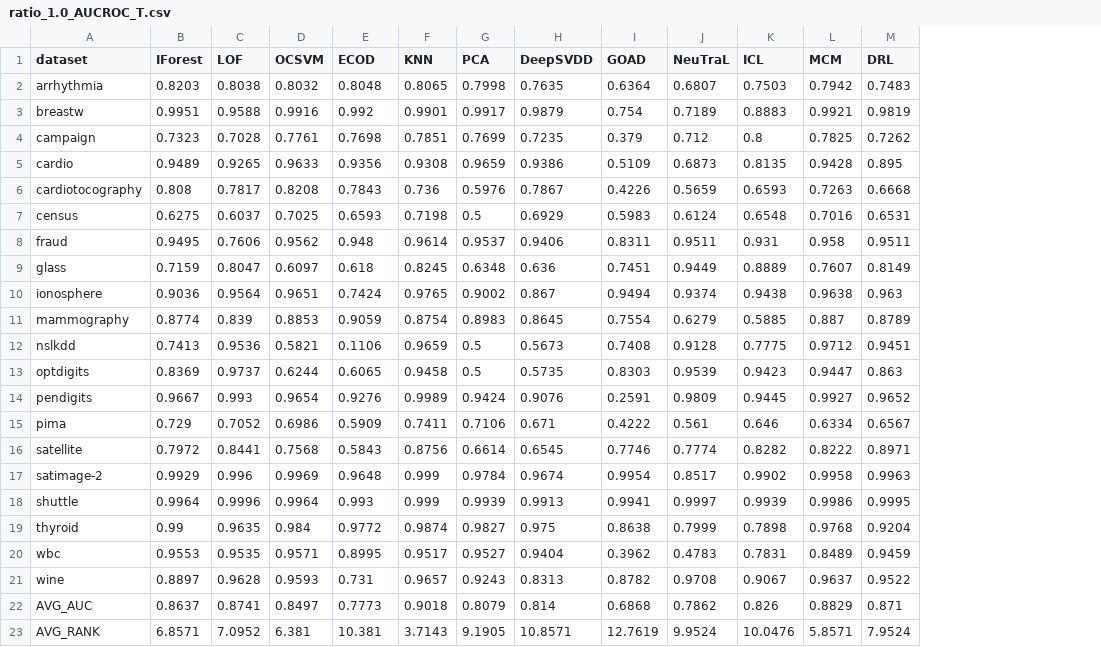
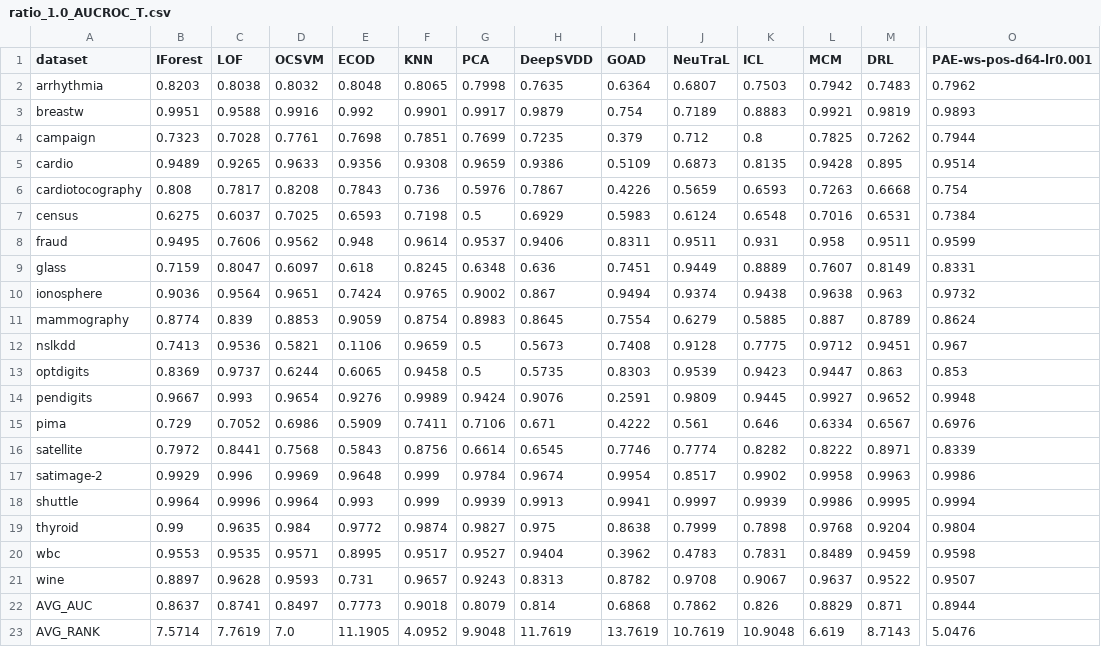
Before and after one commit to Cheol-Will/perceiver-ad, a CSV file: metrics/ratio_1.0_AUCROC_T.csv, drawn as a sheet; only a part is shown, gaps mark what is left out; the diff covers the shown part only; the diff names each change by its address in the sheet, - before the commit and + after, or states it on an @@ line.

```diff
--- a/metrics/ratio_1.0_AUCROC_T.csv
+++ b/metrics/ratio_1.0_AUCROC_T.csv
+column O (PAE-ws-pos-d64-lr0.001), rows 2-23: 0.7962 | 0.9893 | 0.7944 | 0.9514 | 0.754 | 0.7384 | 0.9599 | 0.8331 | 0.9732 | 0.8624 | 0.967 | 0.853 | 0.9948 | 0.6976 | 0.8339 | 0.9986 | 0.9994 | 0.9804 | 0.9598 | 0.9507 | 0.8944 | 5.0476
-B23 (IForest): 6.8571
+B23 (IForest): 7.5714
-C23 (LOF): 7.0952
+C23 (LOF): 7.7619
-D23 (OCSVM): 6.381
+D23 (OCSVM): 7.0
-E23 (ECOD): 10.381
+E23 (ECOD): 11.1905
-F23 (KNN): 3.7143
+F23 (KNN): 4.0952
-G23 (PCA): 9.1905
+G23 (PCA): 9.9048
-H23 (DeepSVDD): 10.8571
+H23 (DeepSVDD): 11.7619
-I23 (GOAD): 12.7619
+I23 (GOAD): 13.7619
-J23 (NeuTraL): 9.9524
+J23 (NeuTraL): 10.7619
-K23 (ICL): 10.0476
+K23 (ICL): 10.9048
-L23 (MCM): 5.8571
+L23 (MCM): 6.619
-M23 (DRL): 7.9524
+M23 (DRL): 8.7143
```
Also changed, not shown: 3 edited cells elsewhere in this file, metrics/ratio_1.0_AUCPR.csv, metrics/ratio_1.0_AUCPR_T.csv, 53 other files.
